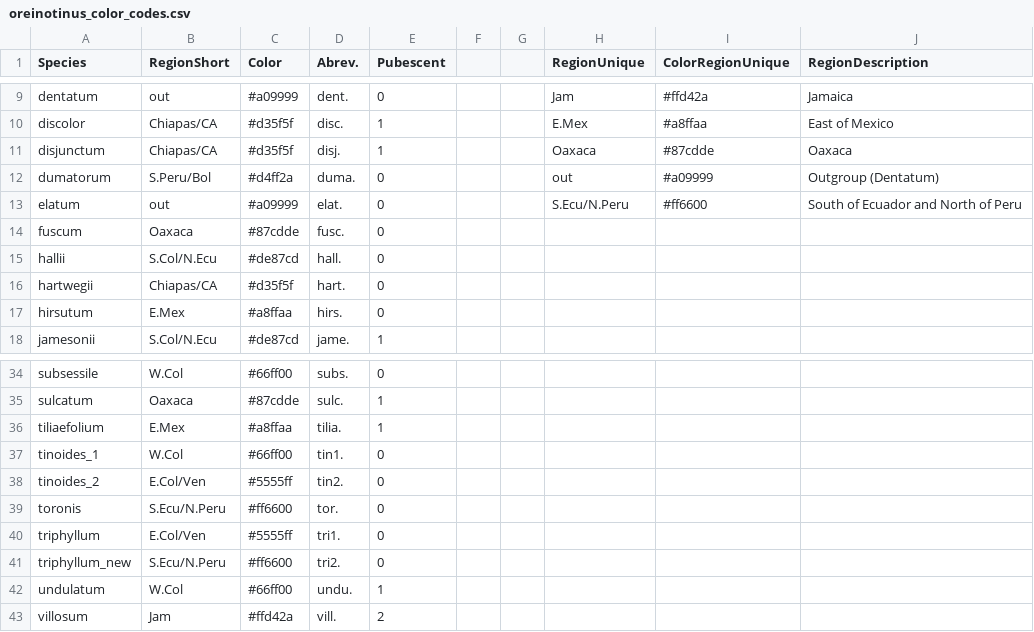
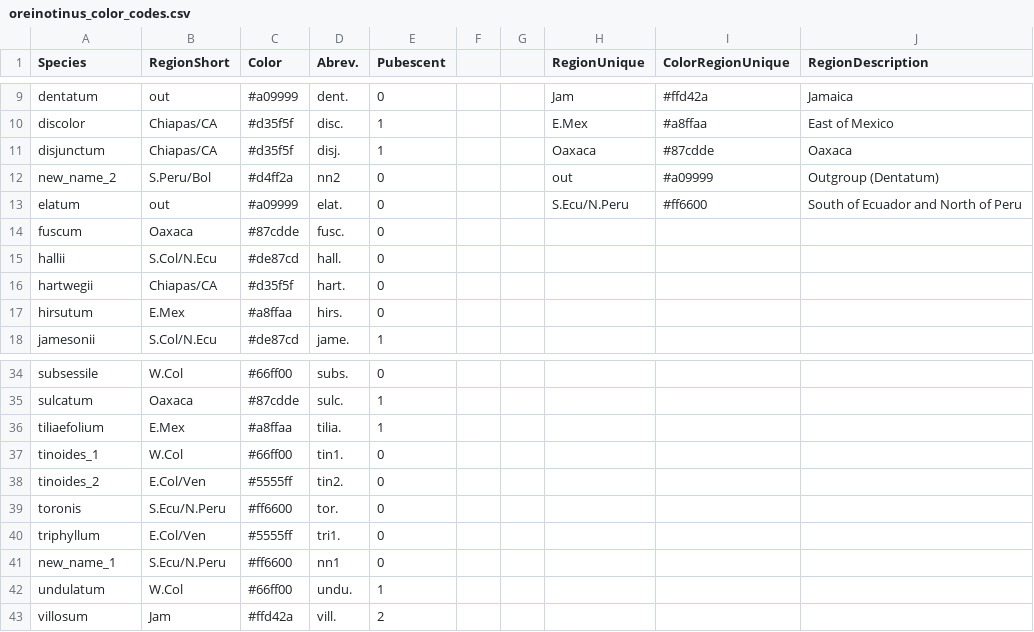
Before and after one commit to eaton-lab/Oreinotinus-phylogeny, a CSV file: Raw_data/oreinotinus_color_codes.csv, drawn as a sheet; only a part is shown, gaps mark what is left out.

```diff
--- a/Raw_data/oreinotinus_color_codes.csv
+++ b/Raw_data/oreinotinus_color_codes.csv
@@ -11,3 +11,3 @@ discolor,Chiapas/CA,#d35f5f,disc.,1,,,E.Mex,#a8ffaa,East of Mexico
 disjunctum,Chiapas/CA,#d35f5f,disj.,1,,,Oaxaca,#87cdde,Oaxaca
-dumatorum,S.Peru/Bol,#d4ff2a,duma.,0,,,out,#a09999,Outgroup (Dentatum)
+new_name_2,S.Peru/Bol,#d4ff2a,nn2,0,,,out,#a09999,Outgroup (Dentatum)
 elatum,out,#a09999,elat.,0,,,S.Ecu/N.Peru,#ff6600,South of Ecuador and North of Peru
@@ -40,3 +40,3 @@ toronis,S.Ecu/N.Peru,#ff6600,tor.,0,,,,,
 triphyllum,E.Col/Ven,#5555ff,tri1.,0,,,,,
-triphyllum_new,S.Ecu/N.Peru,#ff6600,tri2.,0,,,,,
+new_name_1,S.Ecu/N.Peru,#ff6600,nn1,0,,,,,
 undulatum,W.Col,#66ff00,undu.,1,,,,,
```
Also changed, not shown: 3 other files.
